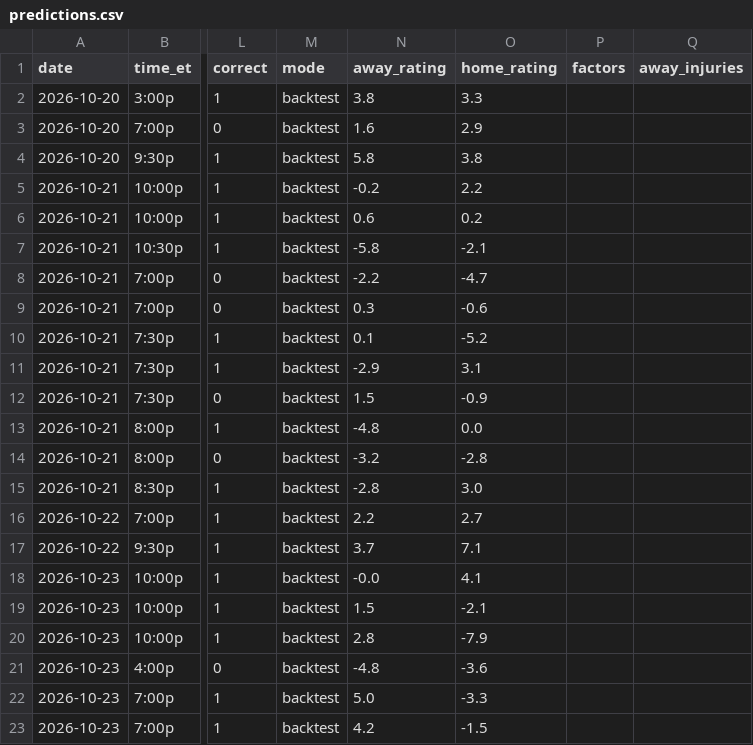
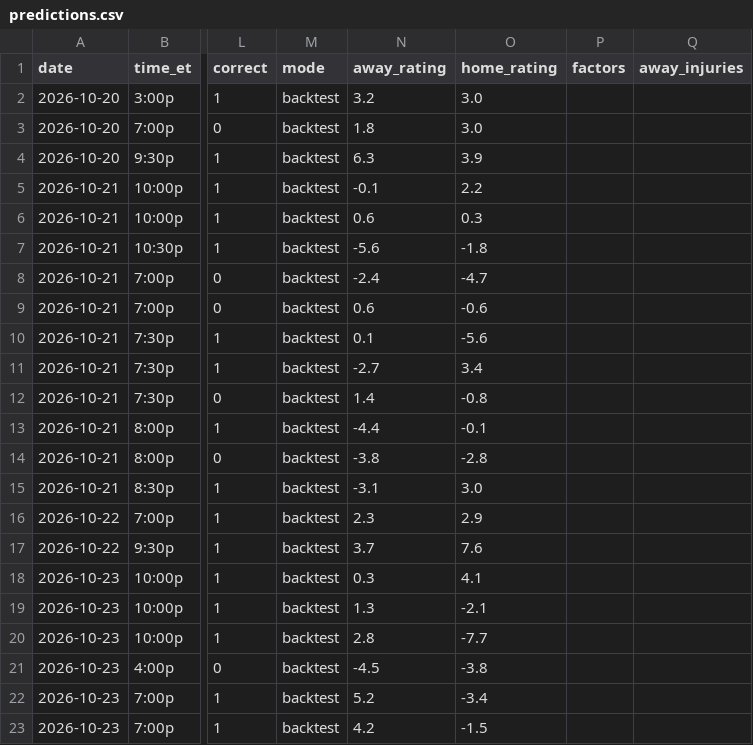
Before and after one commit to sreekeyyunni/nba-ledger-se, a CSV file: data/predictions.csv, drawn as a sheet; only a part is shown, gaps mark what is left out; the diff covers the shown part only; the diff names each change by its address in the sheet, - before the commit and + after, or states it on an @@ line.

```diff
--- a/data/predictions.csv
+++ b/data/predictions.csv
-N2 (away_rating): 3.8
+N2 (away_rating): 3.2
-O2 (home_rating): 3.3
+O2 (home_rating): 3.0
-N3 (away_rating): 1.6
+N3 (away_rating): 1.8
-O3 (home_rating): 2.9
+O3 (home_rating): 3.0
-N4 (away_rating): 5.8
+N4 (away_rating): 6.3
-O4 (home_rating): 3.8
+O4 (home_rating): 3.9
-N5 (away_rating): -0.2
+N5 (away_rating): -0.1
-O6 (home_rating): 0.2
+O6 (home_rating): 0.3
-N7 (away_rating): -5.8
+N7 (away_rating): -5.6
-O7 (home_rating): -2.1
+O7 (home_rating): -1.8
-N8 (away_rating): -2.2
+N8 (away_rating): -2.4
-N9 (away_rating): 0.3
+N9 (away_rating): 0.6
-O10 (home_rating): -5.2
+O10 (home_rating): -5.6
-N11 (away_rating): -2.9
+N11 (away_rating): -2.7
-O11 (home_rating): 3.1
+O11 (home_rating): 3.4
-N12 (away_rating): 1.5
+N12 (away_rating): 1.4
-O12 (home_rating): -0.9
+O12 (home_rating): -0.8
-N13 (away_rating): -4.8
+N13 (away_rating): -4.4
-O13 (home_rating): 0.0
+O13 (home_rating): -0.1
-N14 (away_rating): -3.2
+N14 (away_rating): -3.8
-N15 (away_rating): -2.8
+N15 (away_rating): -3.1
-N16 (away_rating): 2.2
+N16 (away_rating): 2.3
-O16 (home_rating): 2.7
+O16 (home_rating): 2.9
-O17 (home_rating): 7.1
+O17 (home_rating): 7.6
-N18 (away_rating): -0.0
+N18 (away_rating): 0.3
-N19 (away_rating): 1.5
+N19 (away_rating): 1.3
-O20 (home_rating): -7.9
+O20 (home_rating): -7.7
-N21 (away_rating): -4.8
+N21 (away_rating): -4.5
-O21 (home_rating): -3.6
+O21 (home_rating): -3.8
-N22 (away_rating): 5.0
+N22 (away_rating): 5.2
-O22 (home_rating): -3.3
+O22 (home_rating): -3.4
```
Also changed, not shown: 64 edited cells elsewhere in this file, data/team_power.csv.
